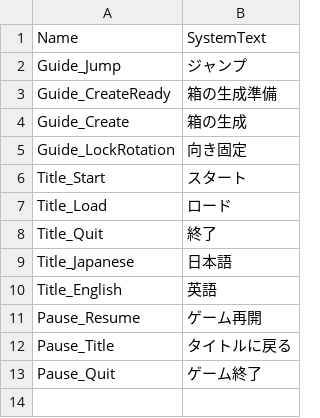
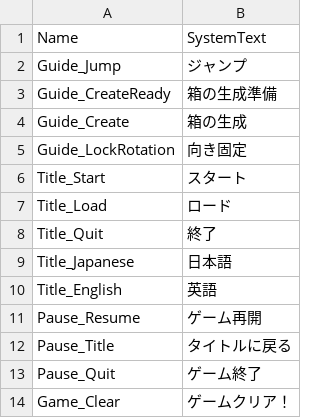
Before and after one commit to rapi0415/CubePets, a CSV file: Resource/SystemTextData.csv, drawn as a sheet.

Commit message:
ゲームクリア演出を作成

```diff
--- a/Resource/SystemTextData.csv
+++ b/Resource/SystemTextData.csv
@@ -13 +13,2 @@ Pause_Title,タイトルに戻る
 Pause_Quit,ゲーム終了
+Game_Clear,ゲームクリア！
```
Also changed, not shown: 12 other files.
